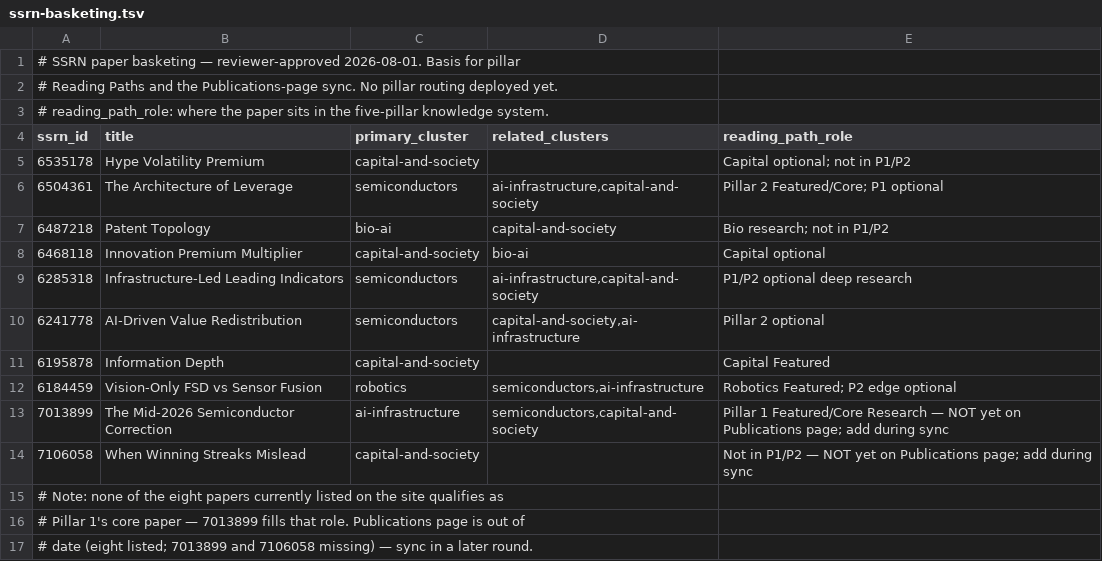
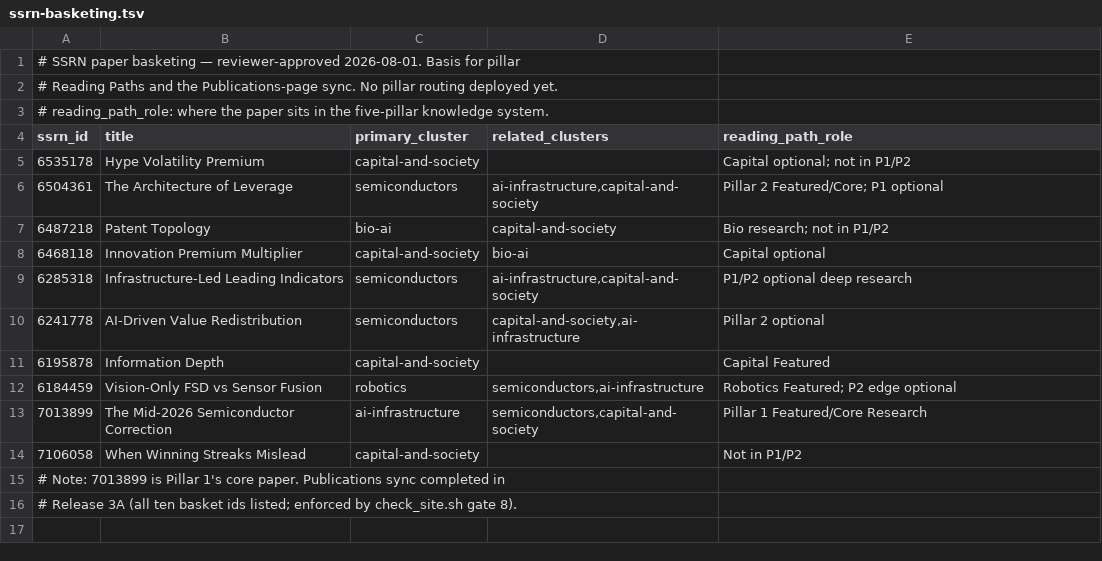
Before and after one commit to Sinclair8899/Sinclair-website, a TSV file: ssrn-basketing.tsv, drawn as a sheet.

```diff
--- a/ssrn-basketing.tsv
+++ b/ssrn-basketing.tsv
@@ -12,6 +12,5 @@ ssrn_id	title	primary_cluster	related_clusters	reading_path_role
 6184459	Vision-Only FSD vs Sensor Fusion	robotics	semiconductors,ai-infrastructure	Robotics Featured; P2 edge optional
-7013899	The Mid-2026 Semiconductor Correction	ai-infrastructure	semiconductors,capital-and-society	Pillar 1 Featured/Core Research — NOT yet on Publications page; add during sync
-7106058	When Winning Streaks Mislead	capital-and-society		Not in P1/P2 — NOT yet on Publications page; add during sync
-# Note: none of the eight papers currently listed on the site qualifies as
-# Pillar 1's core paper — 7013899 fills that role. Publications page is out of
-# date (eight listed; 7013899 and 7106058 missing) — sync in a later round.
+7013899	The Mid-2026 Semiconductor Correction	ai-infrastructure	semiconductors,capital-and-society	Pillar 1 Featured/Core Research
+7106058	When Winning Streaks Mislead	capital-and-society		Not in P1/P2
+# Note: 7013899 is Pillar 1's core paper. Publications sync completed in
+# Release 3A (all ten basket ids listed; enforced by check_site.sh gate 8).
```
Also changed, not shown: content-inventory.tsv, 13 other files.
